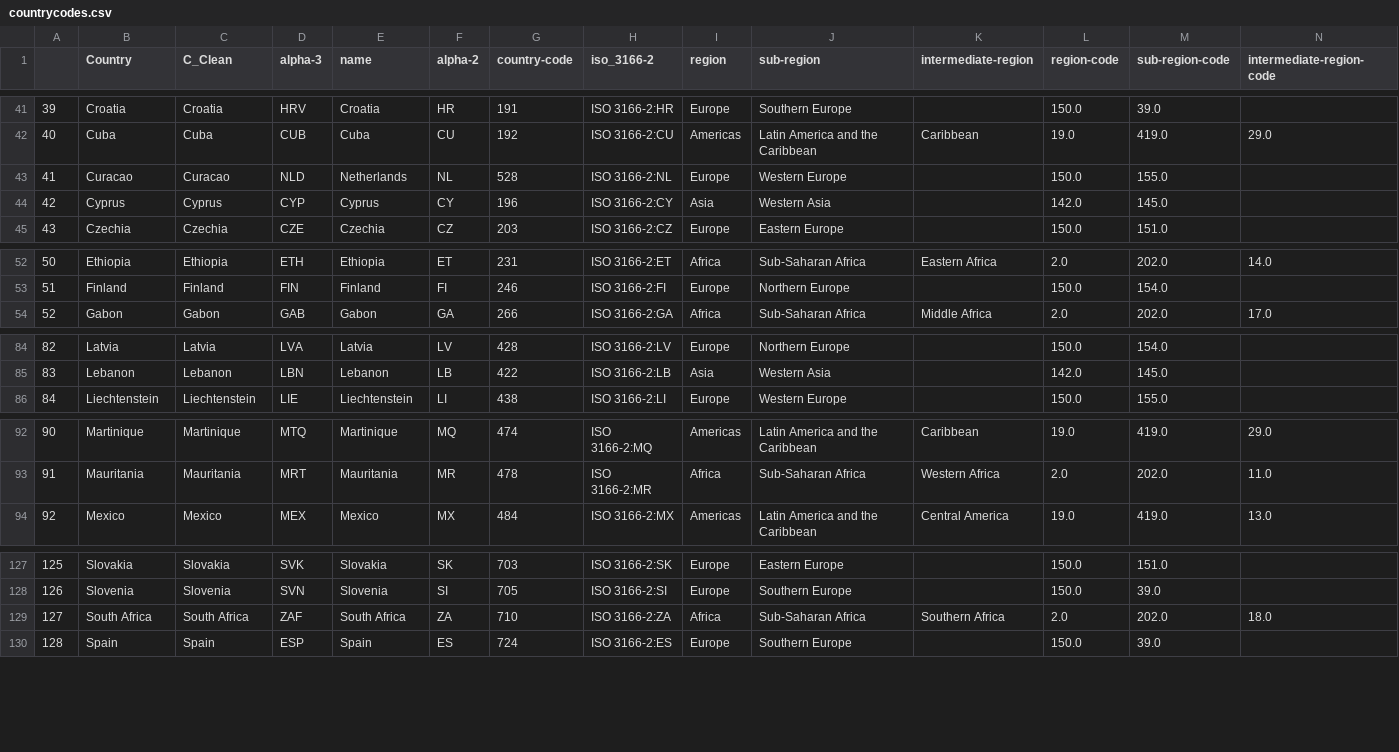
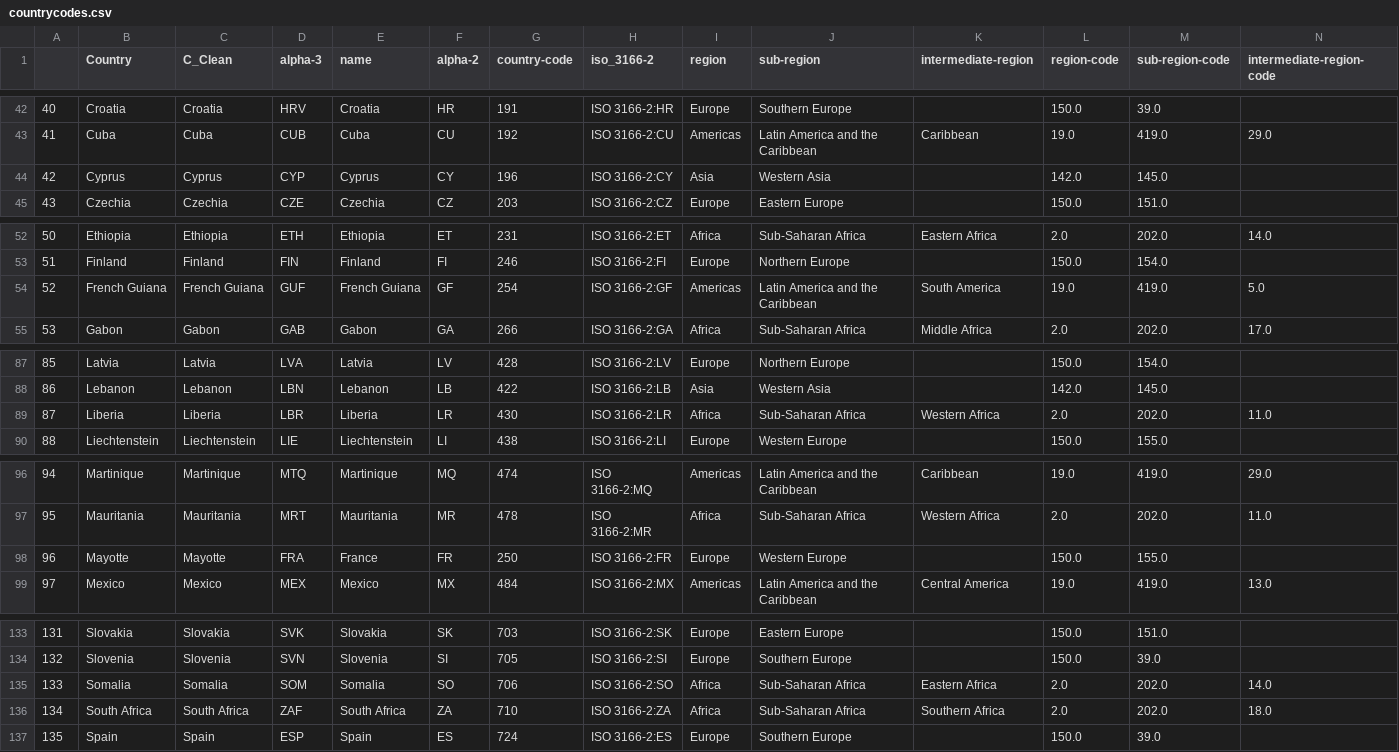
Before and after one commit to nmrittweger/covid-19, a CSV file: countrycodes.csv, drawn as a sheet; only a part is shown, gaps mark what is left out; removed rows and columns are numbered as before the commit, all else as after; the diff covers the shown part only; the diff names each change by its address in the sheet, - before the commit and + after, or states it on an @@ line.

```diff
--- a/countrycodes.csv
+++ b/countrycodes.csv
@@ column A renumbered from row 8 down @@
-row 43: 41 | Curacao | Curacao | NLD | Netherlands | NL | 528 | ISO 3166-2:NL | Europe | Western Europe |  | 150.0 | 155.0
+row 54: 52 | French Guiana | French Guiana | GUF | French Guiana | GF | 254 | ISO 3166-2:GF | Americas | Latin America and the Caribbean | South America | 19.0 | 419.0 | 5.0
+row 89: 87 | Liberia | Liberia | LBR | Liberia | LR | 430 | ISO 3166-2:LR | Africa | Sub-Saharan Africa | Western Africa | 2.0 | 202.0 | 11.0
+row 98: 96 | Mayotte | Mayotte | FRA | France | FR | 250 | ISO 3166-2:FR | Europe | Western Europe |  | 150.0 | 155.0
+row 135: 133 | Somalia | Somalia | SOM | Somalia | SO | 706 | ISO 3166-2:SO | Africa | Sub-Saharan Africa | Eastern Africa | 2.0 | 202.0 | 14.0
```
Also changed, not shown: 7 added rows, 1 removed row and 1 moved row elsewhere in this file.
